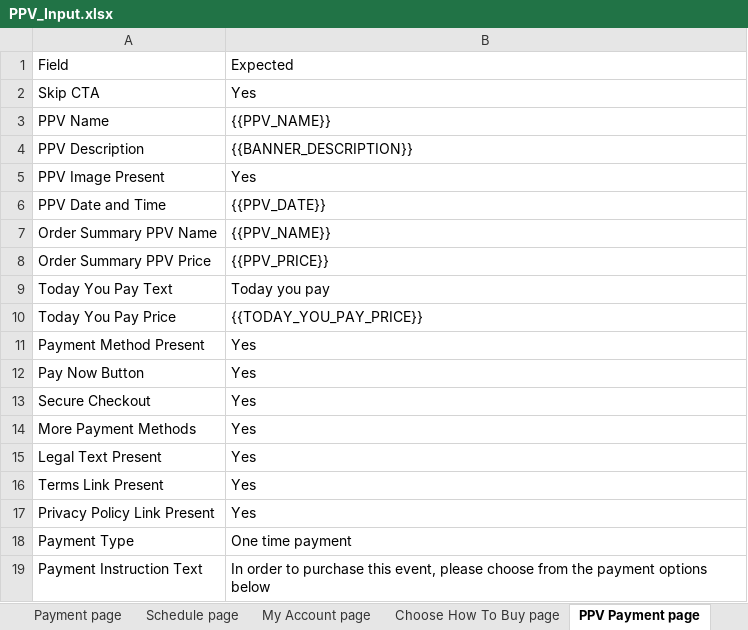
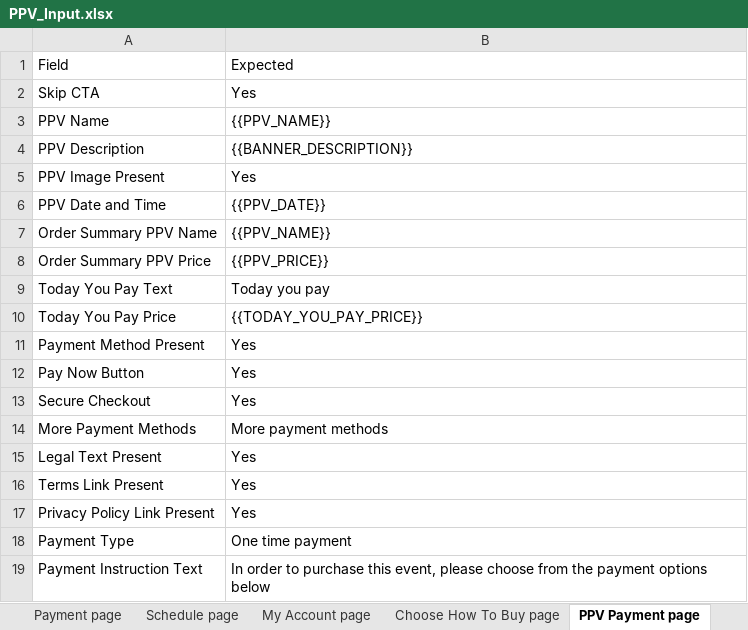
Before and after one commit to gopi-sanagapalli/PPV-End-to-End-Automation, an Excel workbook: data/PPV_Input.xlsx, sheet PPV Payment page, drawn as a sheet; values as stored, in another font and other column widths than the file's, no borders; the diff names each change by its address in the sheet, - before the commit and + after, or states it on an @@ line.

```diff
--- a/data/PPV_Input.xlsx (sheet PPV Payment page)
+++ b/data/PPV_Input.xlsx (sheet PPV Payment page)
-B14: Yes
+B14: More payment methods
```
Also changed, not shown: 7 other files.
